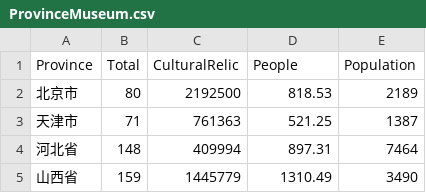
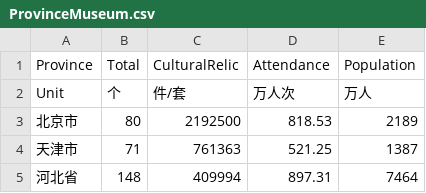
Before and after one commit to HLGhpz/Data-Handle-TS, a CSV file: src/rowData/NationData/ProvinceMuseum.csv, drawn as a sheet; only a part is shown; the shorter side is filled out with more unchanged rows.

```diff
--- a/src/rowData/NationData/ProvinceMuseum.csv
+++ b/src/rowData/NationData/ProvinceMuseum.csv
@@ -1,2 +1,3 @@
-Province,Total,CulturalRelic,People,Population
+Province,Total,CulturalRelic,Attendance,Population
+Unit,个,件/套,万人次,万人
 北京市,80,2192500,818.53,2189
```
Also changed, not shown: 6 other files.
